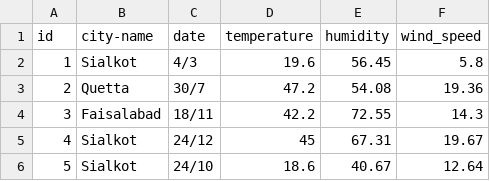
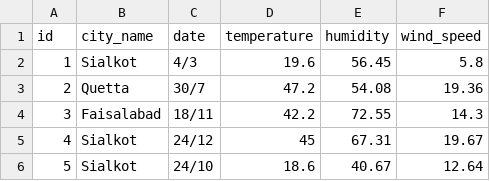
Before and after one commit to ismail-khan2699/WeatherAnalyzer, a CSV file: src/data/Weather.csv, drawn as a sheet; only a part is shown.

```diff
--- a/src/data/Weather.csv
+++ b/src/data/Weather.csv
@@ -1,2 +1,2 @@
-id,city-name,date,temperature,humidity,wind_speed
+id,city_name,date,temperature,humidity,wind_speed
 1,Sialkot,4/3,19.6,56.45,5.8
```
Also changed, not shown: 6 other files.
